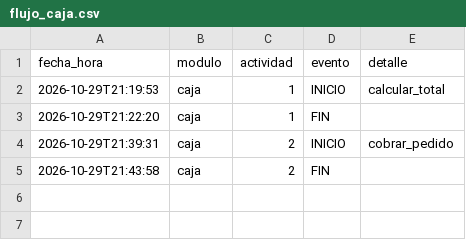
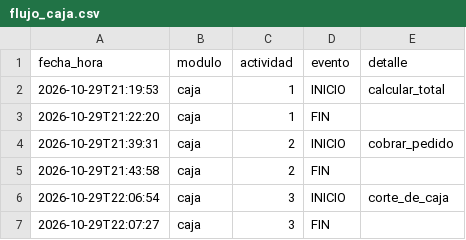
Before and after one commit to osielespinoza16-web/cafetec, a CSV file: registro/flujo_caja.csv, drawn as a sheet.

```diff
--- a/registro/flujo_caja.csv
+++ b/registro/flujo_caja.csv
@@ -5 +5,3 @@ fecha_hora,modulo,actividad,evento,detalle
 2026-10-29T21:43:58,caja,2,FIN,
+2026-10-29T22:06:54,caja,3,INICIO,corte_de_caja
+2026-10-29T22:07:27,caja,3,FIN,
```
Also changed, not shown: registro/ejecuciones_caja.csv, 4 other files.
